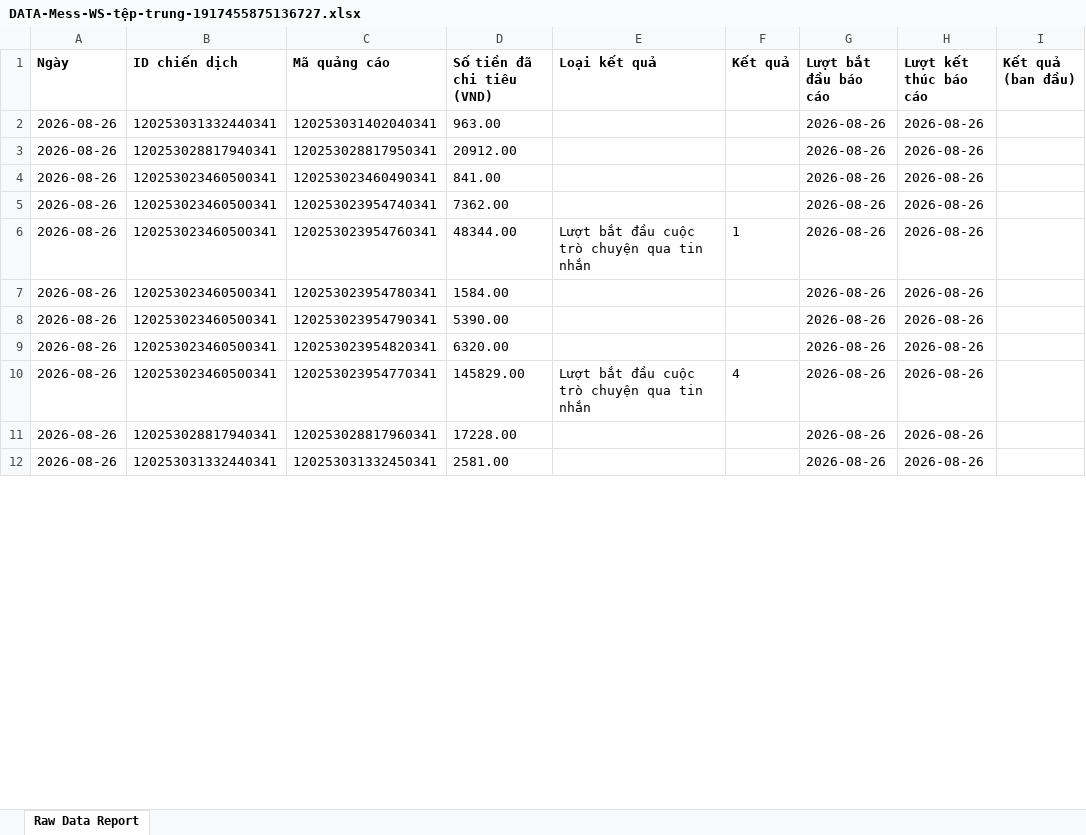
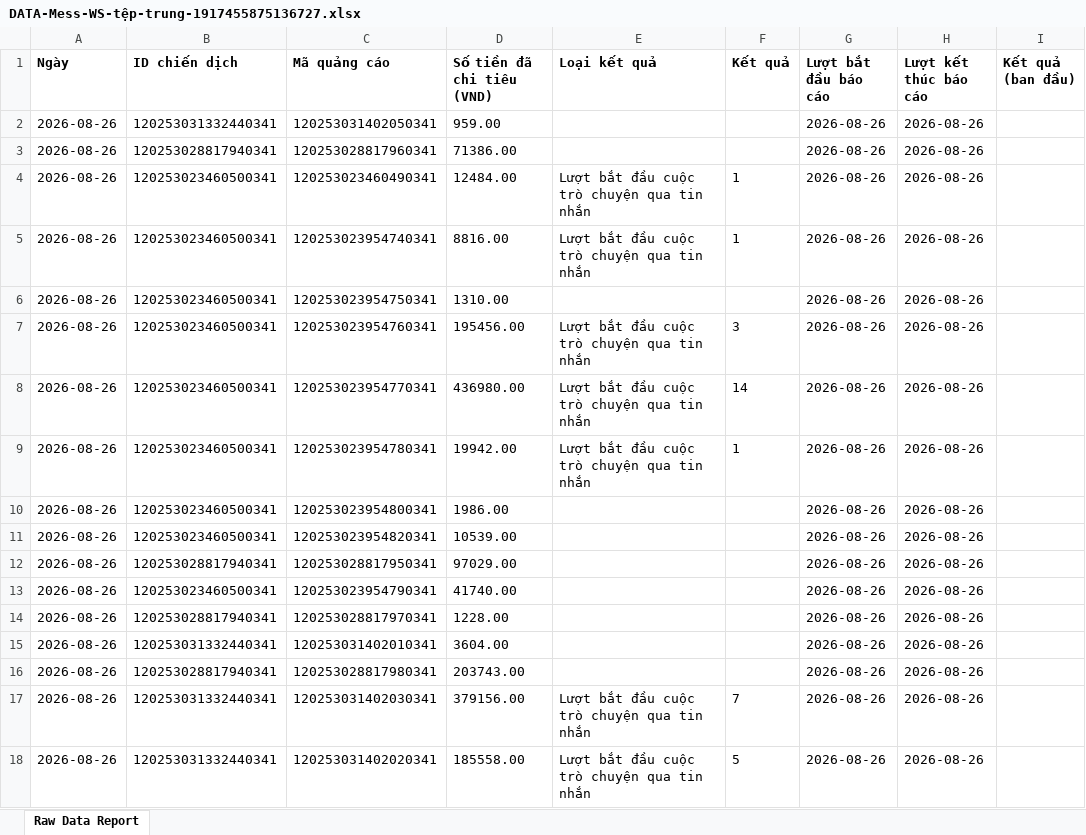
Before and after one commit to NHNT1001/data, an Excel workbook: DATA-Mess-WS-tệp-trung-1917455875136727.xlsx, sheet Raw Data Report, drawn as a sheet; only a part is shown; values as stored, in another font and other column widths than the file's, no borders; charts and pictures not drawn; addresses are those after the commit; the diff covers the shown part only; the diff names each change by its address in the sheet, - before the commit and + after, or states it on an @@ line.

```diff
--- a/DATA-Mess-WS-tệp-trung-1917455875136727.xlsx (sheet Raw Data Report)
+++ b/DATA-Mess-WS-tệp-trung-1917455875136727.xlsx (sheet Raw Data Report)
-C2 (Mã quảng cáo): 120253031402040341
+C2 (Mã quảng cáo): 120253031402050341
-D2 (Số tiền đã chi tiêu (VND)): 963.00
+D2 (Số tiền đã chi tiêu (VND)): 959.00
-C3 (Mã quảng cáo): 120253028817950341
+C3 (Mã quảng cáo): 120253028817960341
-D3 (Số tiền đã chi tiêu (VND)): 20912.00
+D3 (Số tiền đã chi tiêu (VND)): 71386.00
-D4 (Số tiền đã chi tiêu (VND)): 841.00
+D4 (Số tiền đã chi tiêu (VND)): 12484.00
-E4 (Loại kết quả): (empty)
+E4 (Loại kết quả): Lượt bắt đầu cuộc trò chuyện qua tin nhắn
-F4 (Kết quả): (empty)
+F4 (Kết quả): 1
+row 5: 2026-08-26 | 120253023460500341 | 120253023954740341 | 8816.00 | Lượt bắt đầu cuộc trò chuyện qua tin nhắn | 1 | 2026-08-26 | 2026-08-26
-C6 (Mã quảng cáo): 120253023954740341
+C6 (Mã quảng cáo): 120253023954750341
-D6 (Số tiền đã chi tiêu (VND)): 7362.00
+D6 (Số tiền đã chi tiêu (VND)): 1310.00
-D7 (Số tiền đã chi tiêu (VND)): 48344.00
+D7 (Số tiền đã chi tiêu (VND)): 195456.00
-F7 (Kết quả): 1
+F7 (Kết quả): 3
+row 8: 2026-08-26 | 120253023460500341 | 120253023954770341 | 436980.00 | Lượt bắt đầu cuộc trò chuyện qua tin nhắn | 14 | 2026-08-26 | 2026-08-26
-D9 (Số tiền đã chi tiêu (VND)): 1584.00
+D9 (Số tiền đã chi tiêu (VND)): 19942.00
-E9 (Loại kết quả): (empty)
+E9 (Loại kết quả): Lượt bắt đầu cuộc trò chuyện qua tin nhắn
-F9 (Kết quả): (empty)
+F9 (Kết quả): 1
-C10 (Mã quảng cáo): 120253023954790341
+C10 (Mã quảng cáo): 120253023954800341
-D10 (Số tiền đã chi tiêu (VND)): 5390.00
+D10 (Số tiền đã chi tiêu (VND)): 1986.00
-D11 (Số tiền đã chi tiêu (VND)): 6320.00
+D11 (Số tiền đã chi tiêu (VND)): 10539.00
+row 12: 2026-08-26 | 120253028817940341 | 120253028817950341 | 97029.00 |  |  | 2026-08-26 | 2026-08-26
-C13 (Mã quảng cáo): 120253023954770341
+C13 (Mã quảng cáo): 120253023954790341
-D13 (Số tiền đã chi tiêu (VND)): 145829.00
+D13 (Số tiền đã chi tiêu (VND)): 41740.00
-E13 (Loại kết quả): Lượt bắt đầu cuộc trò chuyện qua tin nhắn
+E13 (Loại kết quả): (empty)
-F13 (Kết quả): 4
+F13 (Kết quả): (empty)
-C14 (Mã quảng cáo): 120253028817960341
+C14 (Mã quảng cáo): 120253028817970341
-D14 (Số tiền đã chi tiêu (VND)): 17228.00
+D14 (Số tiền đã chi tiêu (VND)): 1228.00
-C15 (Mã quảng cáo): 120253031332450341
+C15 (Mã quảng cáo): 120253031402010341
-D15 (Số tiền đã chi tiêu (VND)): 2581.00
+D15 (Số tiền đã chi tiêu (VND)): 3604.00
+row 16: 2026-08-26 | 120253028817940341 | 120253028817980341 | 203743.00 |  |  | 2026-08-26 | 2026-08-26
+row 17: 2026-08-26 | 120253031332440341 | 120253031402030341 | 379156.00 | Lượt bắt đầu cuộc trò chuyện qua tin nhắn | 7 | 2026-08-26 | 2026-08-26
+row 18: 2026-08-26 | 120253031332440341 | 120253031402020341 | 185558.00 | Lượt bắt đầu cuộc trò chuyện qua tin nhắn | 5 | 2026-08-26 | 2026-08-26
```
Also changed, not shown: 2 added rows, 2 removed rows, 87 moved rows and 16 edited cells elsewhere in this sheet, DATA-CĐ-Tệp-Trung-805265852439209.xlsx, DATA-SHOPIFY-907645362729233.xlsx, 1 other file.
